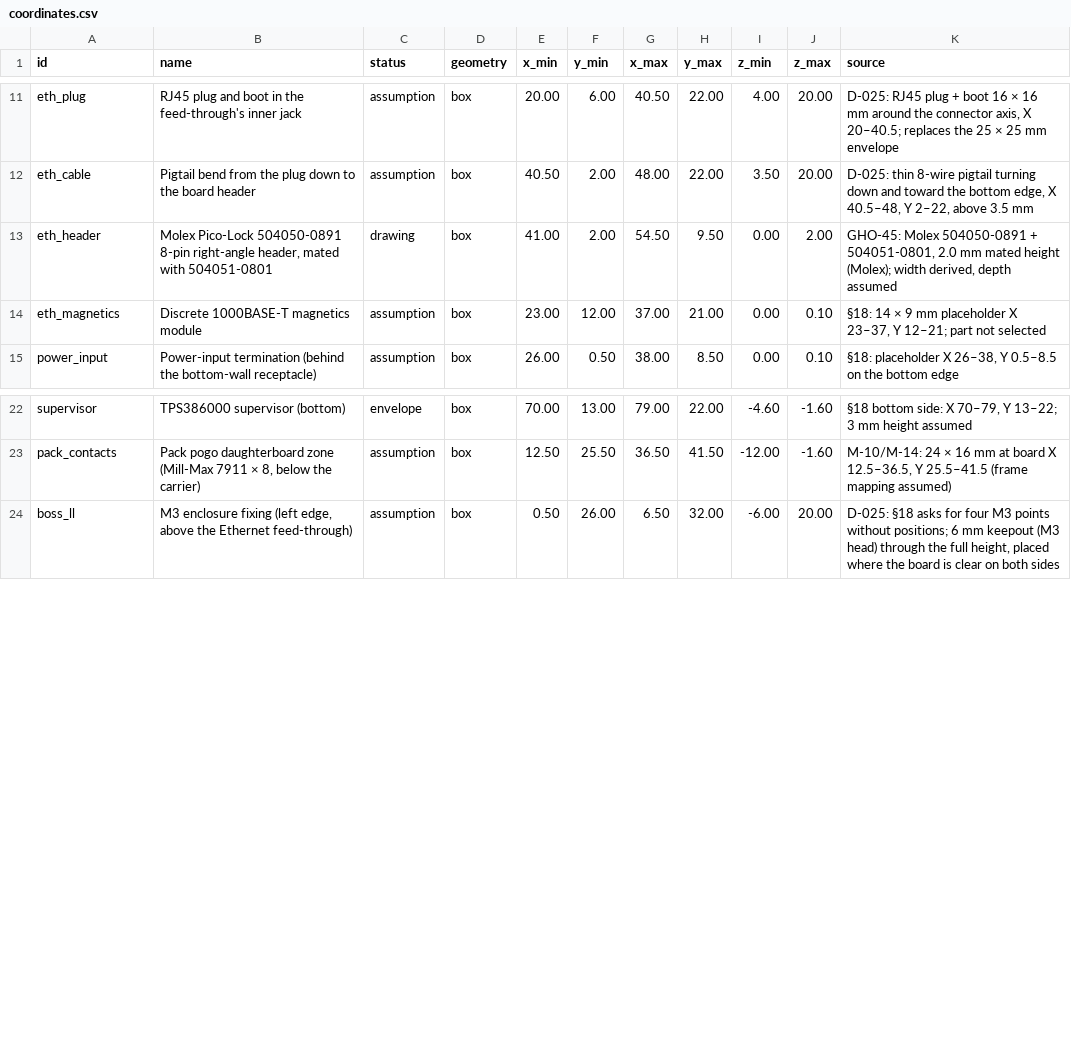
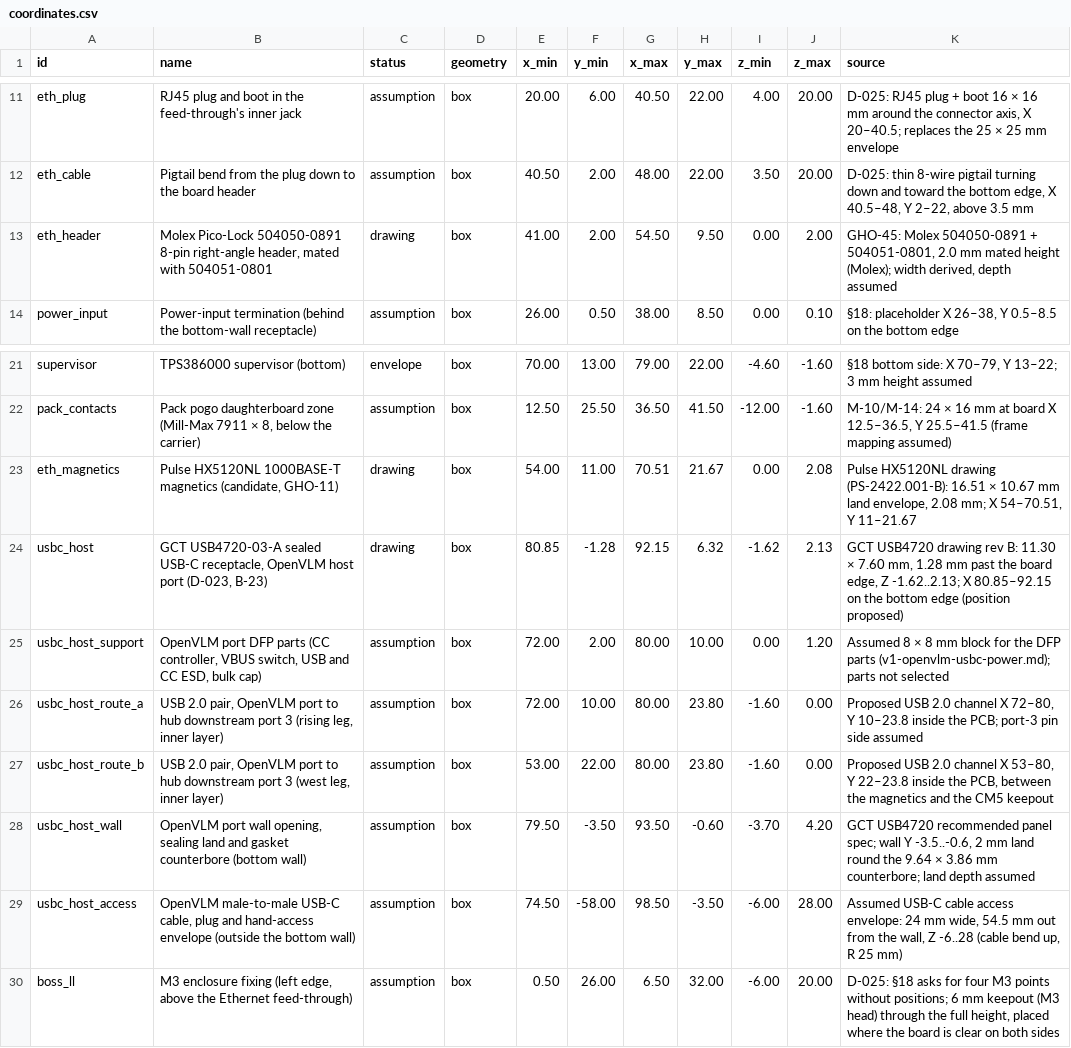
Before and after one commit to ghostnet-labs/firmware, a CSV file: docs/hardware/v1-mechanical/out/coordinates.csv, drawn as a sheet; only a part is shown, gaps mark what is left out.

```diff
--- a/docs/hardware/v1-mechanical/out/coordinates.csv
+++ b/docs/hardware/v1-mechanical/out/coordinates.csv
@@ -13,3 +13,2 @@ eth_cable,Pigtail bend from the plug down to the board header,assumption,box,40.
 eth_header,"Molex Pico-Lock 504050-0891 8-pin right-angle header, mated with 504051-0801",drawing,box,41.00,2.00,54.50,9.50,0.00,2.00,"GHO-45: Molex 504050-0891 + 504051-0801, 2.0 mm mated height (Molex); width derived, depth assumed"
-eth_magnetics,Discrete 1000BASE-T magnetics module,assumption,box,23.00,12.00,37.00,21.00,0.00,0.10,"§18: 14 × 9 mm placeholder X 23–37, Y 12–21; part not selected"
 power_input,Power-input termination (behind the bottom-wall receptacle),assumption,box,26.00,0.50,38.00,8.50,0.00,0.10,"§18: placeholder X 26–38, Y 0.5–8.5 on the bottom edge"
@@ -23,2 +22,9 @@ supervisor,TPS386000 supervisor (bottom),envelope,box,70.00,13.00,79.00,22.00,-4
 pack_contacts,"Pack pogo daughterboard zone (Mill-Max 7911 × 8, below the carrier)",assumption,box,12.50,25.50,36.50,41.50,-12.00,-1.60,"M-10/M-14: 24 × 16 mm at board X 12.5–36.5, Y 25.5–41.5 (frame mapping assumed)"
+eth_magnetics,"Pulse HX5120NL 1000BASE-T magnetics (candidate, GHO-11)",drawing,box,54.00,11.00,70.51,21.67,0.00,2.08,"Pulse HX5120NL drawing (PS-2422.001-B): 16.51 × 10.67 mm land envelope, 2.08 mm; X 54–70.51, Y 11–21.67"
+usbc_host,"GCT USB4720-03-A sealed USB-C receptacle, OpenVLM host port (D-023, B-23)",drawing,box,80.85,-1.28,92.15,6.32,-1.62,2.13,"GCT USB4720 drawing rev B: 11.30 × 7.60 mm, 1.28 mm past the board edge, Z -1.62..2.13; X 80.85–92.15 on the bottom edge (position proposed)"
+usbc_host_support,"OpenVLM port DFP parts (CC controller, VBUS switch, USB and CC ESD, bulk cap)",assumption,box,72.00,2.00,80.00,10.00,0.00,1.20,Assumed 8 × 8 mm block for the DFP parts (v1-openvlm-usbc-power.md); parts not selected
+usbc_host_route_a,"USB 2.0 pair, OpenVLM port to hub downstream port 3 (rising leg, inner layer)",assumption,box,72.00,10.00,80.00,23.80,-1.60,0.00,"Proposed USB 2.0 channel X 72–80, Y 10–23.8 inside the PCB; port-3 pin side assumed"
+usbc_host_route_b,"USB 2.0 pair, OpenVLM port to hub downstream port 3 (west leg, inner layer)",assumption,box,53.00,22.00,80.00,23.80,-1.60,0.00,"Proposed USB 2.0 channel X 53–80, Y 22–23.8 inside the PCB, between the magnetics and the CM5 keepout"
+usbc_host_wall,"OpenVLM port wall opening, sealing land and gasket counterbore (bottom wall)",assumption,box,79.50,-3.50,93.50,-0.60,-3.70,4.20,"GCT USB4720 recommended panel spec; wall Y -3.5..-0.6, 2 mm land round the 9.64 × 3.86 mm counterbore; land depth assumed"
+usbc_host_access,"OpenVLM male-to-male USB-C cable, plug and hand-access envelope (outside the bottom wall)",assumption,box,74.50,-58.00,98.50,-3.50,-6.00,28.00,"Assumed USB-C cable access envelope: 24 mm wide, 54.5 mm out from the wall, Z -6..28 (cable bend up, R 25 mm)"
 boss_ll,"M3 enclosure fixing (left edge, above the Ethernet feed-through)",assumption,box,0.50,26.00,6.50,32.00,-6.00,20.00,"D-025: §18 asks for four M3 points without positions; 6 mm keepout (M3 head) through the full height, placed where the board is clear on both sides"
```
Also changed, not shown: 5 other files.
